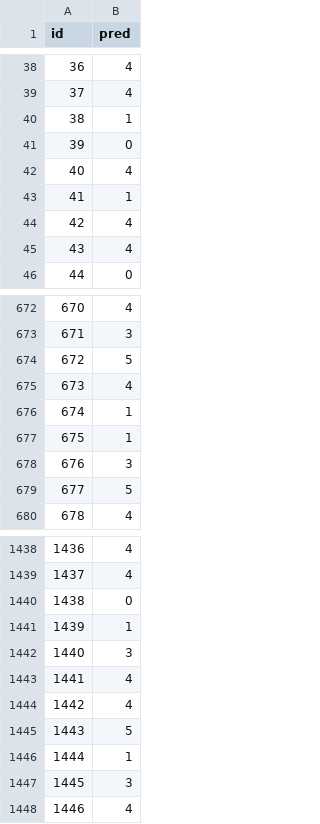
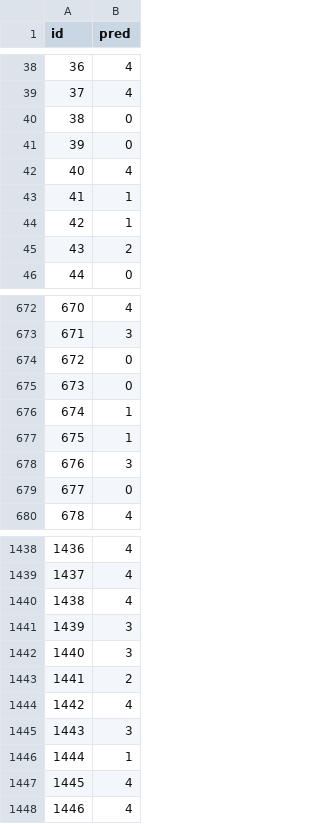
Before and after one commit to GiuseppeFrigeni/DL2025, a CSV file: submission/testset_B.csv, drawn as a sheet; only a part is shown, gaps mark what is left out; the diff covers the shown part only.

```diff
--- a/submission/testset_B.csv
+++ b/submission/testset_B.csv
@@ -39,3 +39,3 @@ id,pred
 37,4
-38,1
+38,0
 39,0
@@ -43,4 +43,4 @@ id,pred
 41,1
-42,4
-43,4
+42,1
+43,2
 44,0
@@ -673,4 +673,4 @@ id,pred
 671,3
-672,5
-673,4
+672,0
+673,0
 674,1
@@ -678,3 +678,3 @@ id,pred
 676,3
-677,5
+677,0
 678,4
@@ -1439,10 +1439,10 @@ id,pred
 1437,4
-1438,0
-1439,1
+1438,4
+1439,3
 1440,3
-1441,4
+1441,2
 1442,4
-1443,5
+1443,3
 1444,1
-1445,3
+1445,4
 1446,4
```
Also changed, not shown: 137 edited cells elsewhere in this file, 28 other files.
